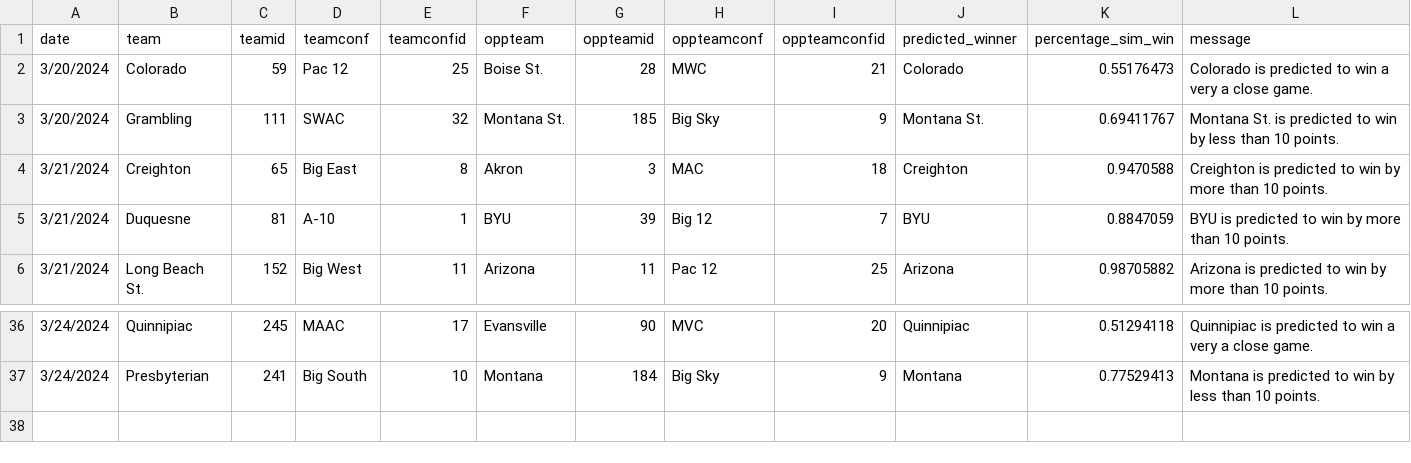
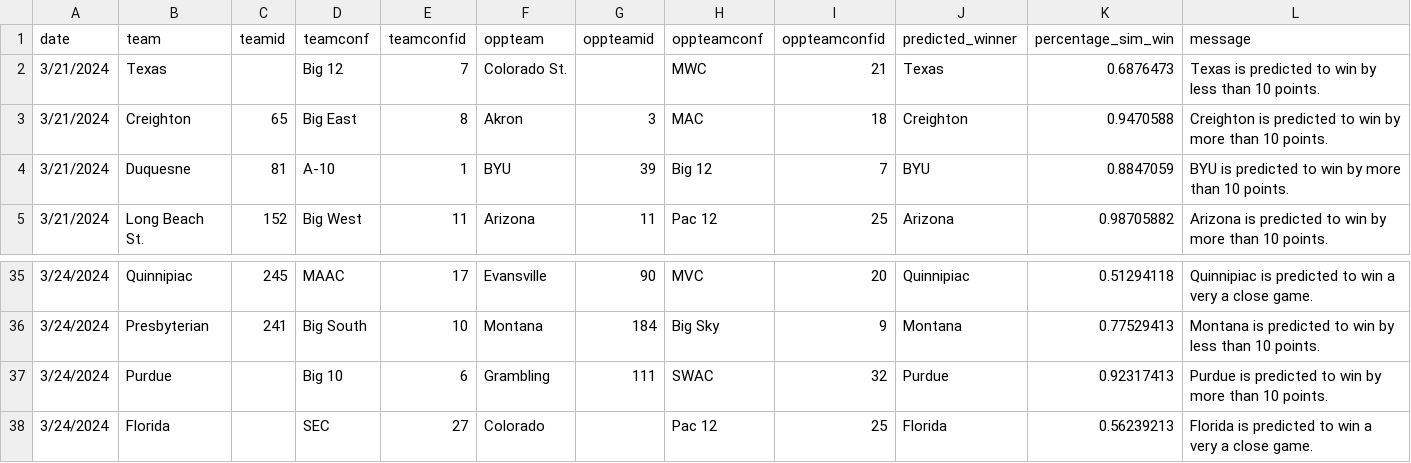
Before and after one commit to jameskemper/wreckem_model, a CSV file: Data/Predictions/predictions.csv, drawn as a sheet; only a part is shown, gaps mark what is left out.

```diff
--- a/Data/Predictions/predictions.csv
+++ b/Data/Predictions/predictions.csv
@@ -1,4 +1,3 @@
 date,team,teamid,teamconf,teamconfid,oppteam,oppteamid,oppteamconf,oppteamconfid,predicted_winner,percentage_sim_win,message
-3/20/2024,Colorado,59,Pac 12,25,Boise St.,28,MWC,21,Colorado,0.55176473,Colorado is predicted to win a very a close game.
-3/20/2024,Grambling,111,SWAC,32,Montana St.,185,Big Sky,9,Montana St.,0.69411767,Montana St. is predicted to win by less than 10 points.
+3/21/2024,Texas,,Big 12,7,Colorado St.,,MWC,21,Texas,0.6876473,Texas is predicted to win by less than 10 points.
 3/21/2024,Creighton,65,Big East,8,Akron,3,MAC,18,Creighton,0.9470588,Creighton is predicted to win by more than 10 points.
@@ -37 +36,3 @@ date,team,teamid,teamconf,teamconfid,oppteam,oppteamid,oppteamconf,oppteamconfid
 3/24/2024,Presbyterian,241,Big South,10,Montana,184,Big Sky,9,Montana,0.77529413,Montana is predicted to win by less than 10 points.
+3/24/2024,Purdue,,Big 10,6,Grambling,111,SWAC,32,Purdue,0.92317413,Purdue is predicted to win by more than 10 points.
+3/24/2024,Florida,,SEC,27,Colorado,,Pac 12,25,Florida,0.56239213,Florida is predicted to win a very a close game.
```
Also changed, not shown: 7 other files.
